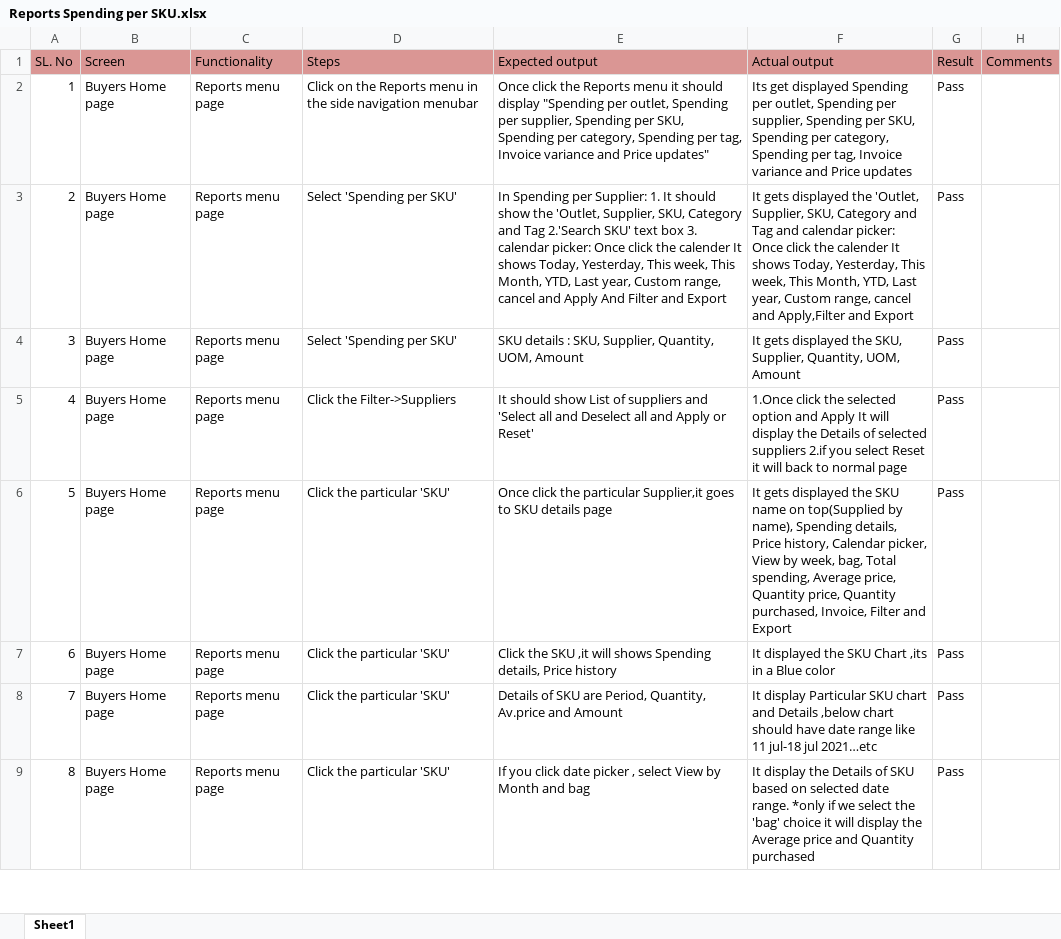
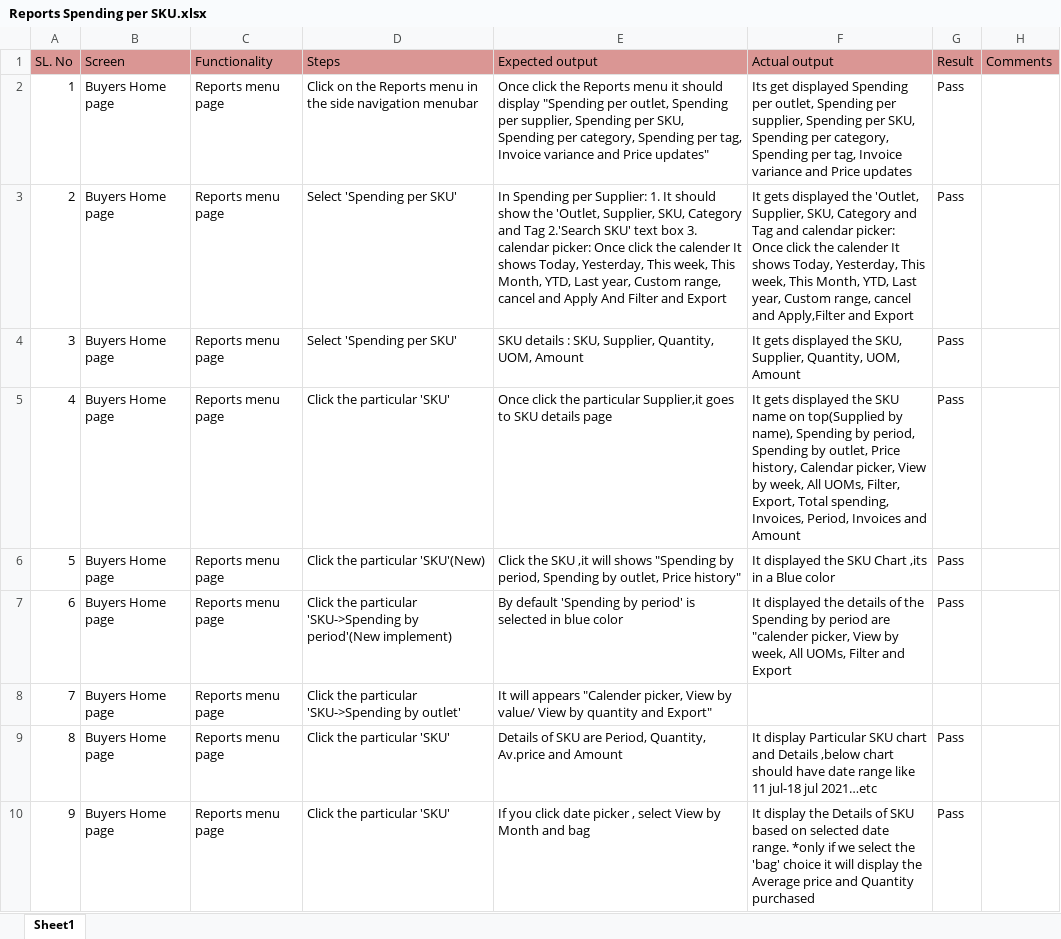
Before and after one commit to shwethazeemart/buyerautomation, an Excel workbook: Buyer hub/Reports/Manual testcases/Reports Spending per SKU.xlsx, sheet Sheet1, drawn as a sheet; only a part is shown; values as stored, in another font and other column widths than the file's, no borders; removed rows and columns are numbered as before the commit, all else as after; the diff names each change by its address in the sheet, - before the commit and + after, or states it on an @@ line.

Commit message:
Invoicesprint95

```diff
--- a/Buyer hub/Reports/Manual testcases/Reports Spending per SKU.xlsx (sheet Sheet1)
+++ b/Buyer hub/Reports/Manual testcases/Reports Spending per SKU.xlsx (sheet Sheet1)
-row 5: 4 | Buyers Home page | Reports menu page | Click the Filter->Suppliers | It should show List of suppliers and 'Select all and Deselect all and Apply or Reset' | 1.Once click the selected option and Apply It will display the Details of selected suppliers 2.if you select Reset it will back to normal page | Pass
@@ column A (SL. No) renumbered from row 5 down @@
-F5 (Actual output): …name), Spending details, Price history, Calendar picker, View by week, bag, Total spending, Average price, Quantity price, Quantity purchased, Invoice, Filter and Export
+F5 (Actual output): …name), Spending by period, Spending by outlet, Price history, Calendar picker, View by week, All UOMs, Filter, Export, Total spending, Invoices, Period, Invoices and Amount
-D6 (Steps): Click the particular 'SKU'
+D6 (Steps): Click the particular 'SKU'(New)
-E6 (Expected output): …will shows Spending details, Price history
+E6 (Expected output): …will shows "Spending by period, Spending by outlet, Price history"
+row 7: 6 | Buyers Home page | Reports menu page | Click the particular 'SKU->Spending by period'(New implement) | By default 'Spending by period' is selected in blue color | It displayed the details of the Spending by period are "calender picker, View by week, All UOMs, Filter and Export | Pass
+row 8: 7 | Buyers Home page | Reports menu page | Click the particular 'SKU->Spending by outlet' | It will appears "Calender picker, View by value/ View by quantity and Export"
```
Also changed, not shown: 3 other files.
